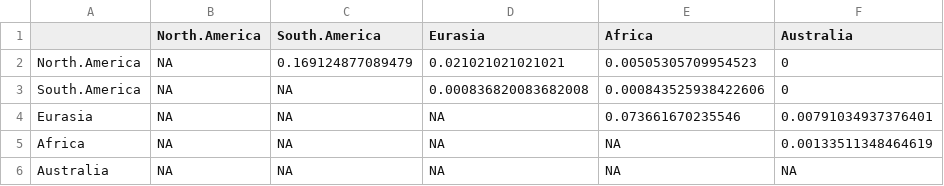
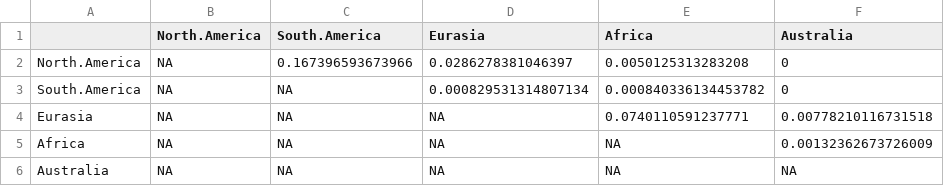
Before and after one commit to SmithLabUNM/GlobeTrotters, a CSV file: Data/sorensen.index.csv, drawn as a sheet.

```diff
--- a/Data/sorensen.index.csv
+++ b/Data/sorensen.index.csv
@@ -1,6 +1,6 @@
 "","North.America","South.America","Eurasia","Africa","Australia"
-"North.America",NA,0.169124877089479,0.021021021021021,0.00505305709954523,0
-"South.America",NA,NA,0.000836820083682008,0.000843525938422606,0
-"Eurasia",NA,NA,NA,0.073661670235546,0.00791034937376401
-"Africa",NA,NA,NA,NA,0.00133511348464619
+"North.America",NA,0.167396593673966,0.0286278381046397,0.0050125313283208,0
+"South.America",NA,NA,0.000829531314807134,0.000840336134453782,0
+"Eurasia",NA,NA,NA,0.0740110591237771,0.00778210116731518
+"Africa",NA,NA,NA,NA,0.00132362673726009
 "Australia",NA,NA,NA,NA,NA
```
Also changed, not shown: 13 other files.
